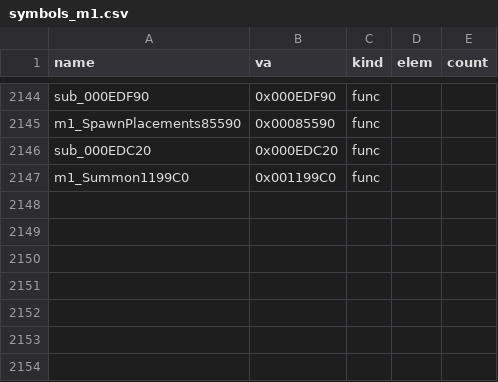
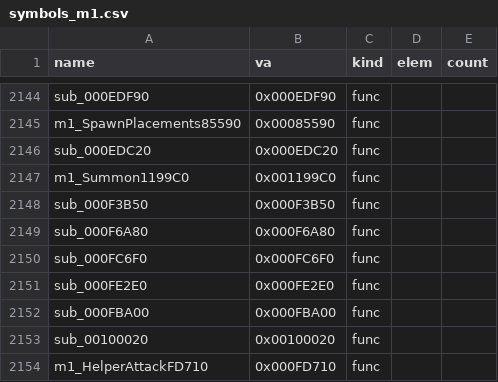
Before and after one commit to Pallypots/Project-Soul-Robber, a CSV file: config/symbols_m1.csv, drawn as a sheet; only a part is shown, gaps mark what is left out.

```diff
--- a/config/symbols_m1.csv
+++ b/config/symbols_m1.csv
@@ -2147 +2147,8 @@ sub_000EDC20,0x000EDC20,func,,
 m1_Summon1199C0,0x001199C0,func,,
+sub_000F3B50,0x000F3B50,func,,
+sub_000F6A80,0x000F6A80,func,,
+sub_000FC6F0,0x000FC6F0,func,,
+sub_000FE2E0,0x000FE2E0,func,,
+sub_000FBA00,0x000FBA00,func,,
+sub_00100020,0x00100020,func,,
+m1_HelperAttackFD710,0x000FD710,func,,
```
Also changed, not shown: config/function_states_m1.csv, 6 other files.
